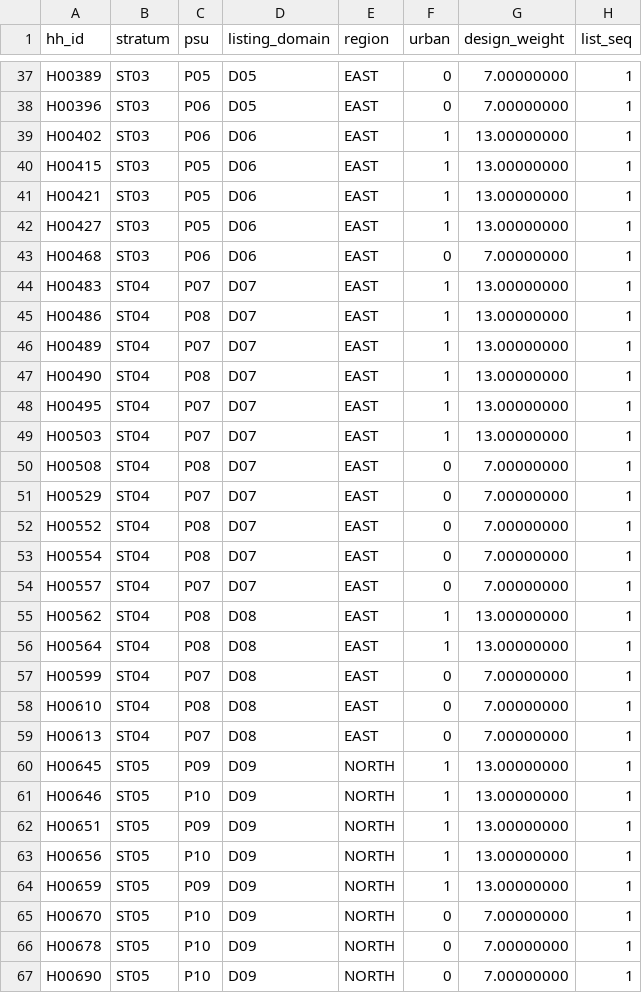
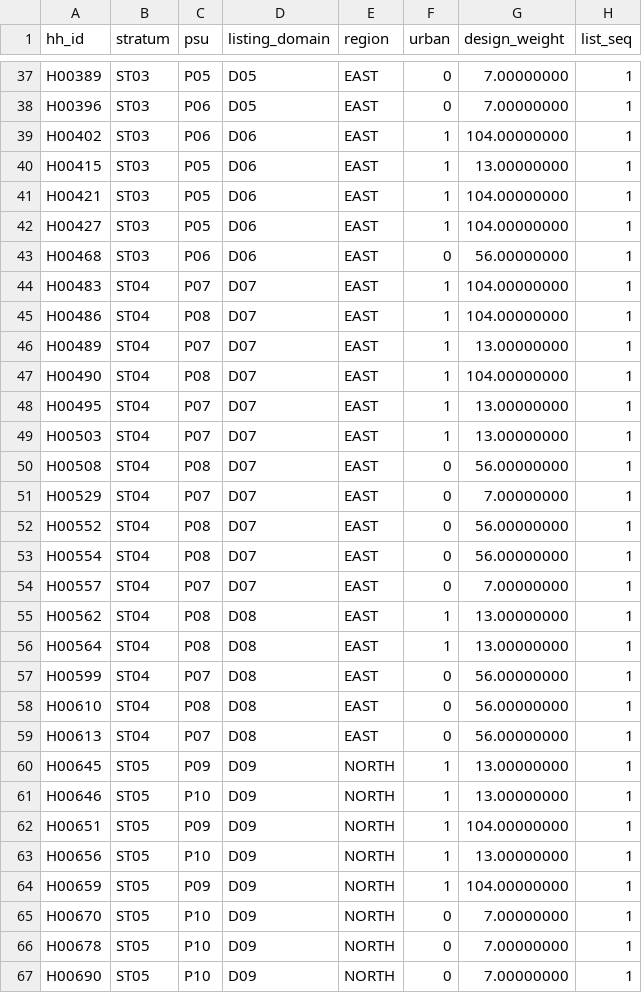
Before and after one commit to JaimieKnox/dynamo-dbbc6e1-scientific-computing-and-domain-science-pub, a CSV file: task/environment/fit/case_10/listings.csv, drawn as a sheet; only a part is shown, gaps mark what is left out; the diff covers the shown part only.

```diff
--- a/task/environment/fit/case_10/listings.csv
+++ b/task/environment/fit/case_10/listings.csv
@@ -38,17 +38,17 @@ H00389,ST03,P05,D05,EAST,0,7.00000000,1
 H00396,ST03,P06,D05,EAST,0,7.00000000,1
-H00402,ST03,P06,D06,EAST,1,13.00000000,1
+H00402,ST03,P06,D06,EAST,1,104.00000000,1
 H00415,ST03,P05,D06,EAST,1,13.00000000,1
-H00421,ST03,P05,D06,EAST,1,13.00000000,1
-H00427,ST03,P05,D06,EAST,1,13.00000000,1
-H00468,ST03,P06,D06,EAST,0,7.00000000,1
-H00483,ST04,P07,D07,EAST,1,13.00000000,1
-H00486,ST04,P08,D07,EAST,1,13.00000000,1
+H00421,ST03,P05,D06,EAST,1,104.00000000,1
+H00427,ST03,P05,D06,EAST,1,104.00000000,1
+H00468,ST03,P06,D06,EAST,0,56.00000000,1
+H00483,ST04,P07,D07,EAST,1,104.00000000,1
+H00486,ST04,P08,D07,EAST,1,104.00000000,1
 H00489,ST04,P07,D07,EAST,1,13.00000000,1
-H00490,ST04,P08,D07,EAST,1,13.00000000,1
+H00490,ST04,P08,D07,EAST,1,104.00000000,1
 H00495,ST04,P07,D07,EAST,1,13.00000000,1
 H00503,ST04,P07,D07,EAST,1,13.00000000,1
-H00508,ST04,P08,D07,EAST,0,7.00000000,1
+H00508,ST04,P08,D07,EAST,0,56.00000000,1
 H00529,ST04,P07,D07,EAST,0,7.00000000,1
-H00552,ST04,P08,D07,EAST,0,7.00000000,1
-H00554,ST04,P08,D07,EAST,0,7.00000000,1
+H00552,ST04,P08,D07,EAST,0,56.00000000,1
+H00554,ST04,P08,D07,EAST,0,56.00000000,1
 H00557,ST04,P07,D07,EAST,0,7.00000000,1
@@ -56,10 +56,10 @@ H00562,ST04,P08,D08,EAST,1,13.00000000,1
 H00564,ST04,P08,D08,EAST,1,13.00000000,1
-H00599,ST04,P07,D08,EAST,0,7.00000000,1
-H00610,ST04,P08,D08,EAST,0,7.00000000,1
-H00613,ST04,P07,D08,EAST,0,7.00000000,1
+H00599,ST04,P07,D08,EAST,0,56.00000000,1
+H00610,ST04,P08,D08,EAST,0,56.00000000,1
+H00613,ST04,P07,D08,EAST,0,56.00000000,1
 H00645,ST05,P09,D09,NORTH,1,13.00000000,1
 H00646,ST05,P10,D09,NORTH,1,13.00000000,1
-H00651,ST05,P09,D09,NORTH,1,13.00000000,1
+H00651,ST05,P09,D09,NORTH,1,104.00000000,1
 H00656,ST05,P10,D09,NORTH,1,13.00000000,1
-H00659,ST05,P09,D09,NORTH,1,13.00000000,1
+H00659,ST05,P09,D09,NORTH,1,104.00000000,1
 H00670,ST05,P10,D09,NORTH,0,7.00000000,1
```
Also changed, not shown: 76 edited cells elsewhere in this file, task/environment/fit/case_01/listings.csv, task/environment/fit/case_02/listings.csv, 20 other files.
